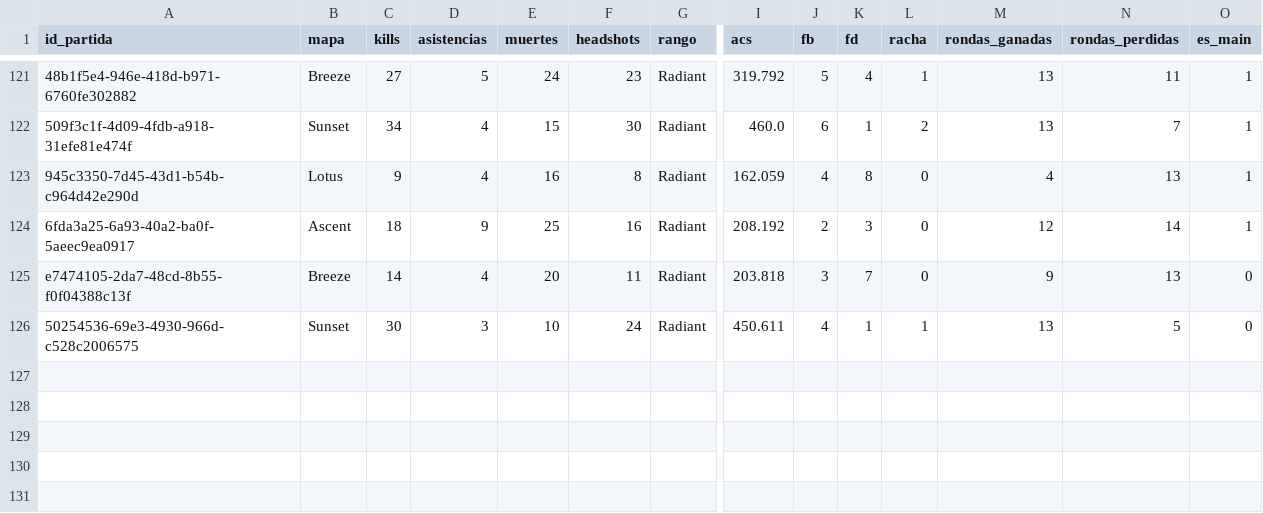
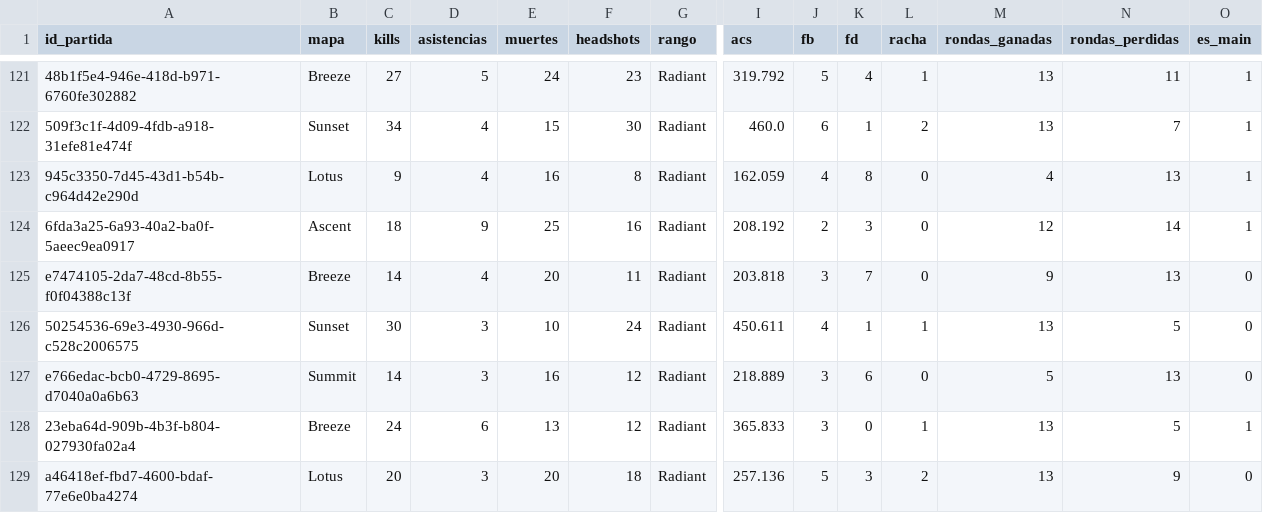
Before and after one commit to arondax/Proyecto-analisis, a CSV file: data/procesado/dataset_ingest_VASQUEZ.csv, drawn as a sheet; only a part is shown, gaps mark what is left out; rows hold the shown columns only; the diff names each change by its address in the sheet, - before the commit and + after, or states it on an @@ line.

```diff
--- a/data/procesado/dataset_ingest_VASQUEZ.csv
+++ b/data/procesado/dataset_ingest_VASQUEZ.csv
+row 127: e766edac-bcb0-4729-8695-d7040a0a6b63 | Summit | 14 | 3 | 16 | 12 | Radiant | 218.889 | 3 | 6 | 0 | 5 | 13 | 0
+row 128: 23eba64d-909b-4b3f-b804-027930fa02a4 | Breeze | 24 | 6 | 13 | 12 | Radiant | 365.833 | 3 | 0 | 1 | 13 | 5 | 1
+row 129: a46418ef-fbd7-4600-bdaf-77e6e0ba4274 | Lotus | 20 | 3 | 20 | 18 | Radiant | 257.136 | 5 | 3 | 2 | 13 | 9 | 0
```
Also changed, not shown: data/procesado/dataset_ingest_PREDA.csv, data/raw/dataset_PREDA.csv, 12 other files.
